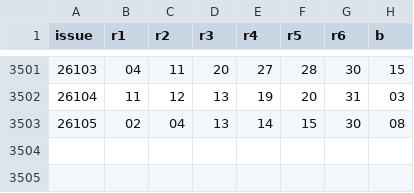
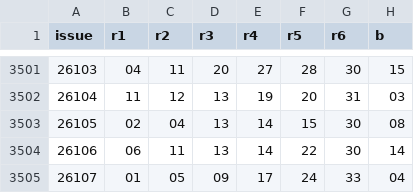
Before and after one commit to bbqddt/ssq-evo, a CSV file: ssq_master.csv, drawn as a sheet; only a part is shown, gaps mark what is left out; the diff names each change by its address in the sheet, - before the commit and + after, or states it on an @@ line.

```diff
--- a/ssq_master.csv
+++ b/ssq_master.csv
+row 3504: 26106 | 06 | 11 | 13 | 14 | 22 | 30 | 14
+row 3505: 26107 | 01 | 05 | 09 | 17 | 24 | 33 | 04
```
Also changed, not shown: 2 other files.
